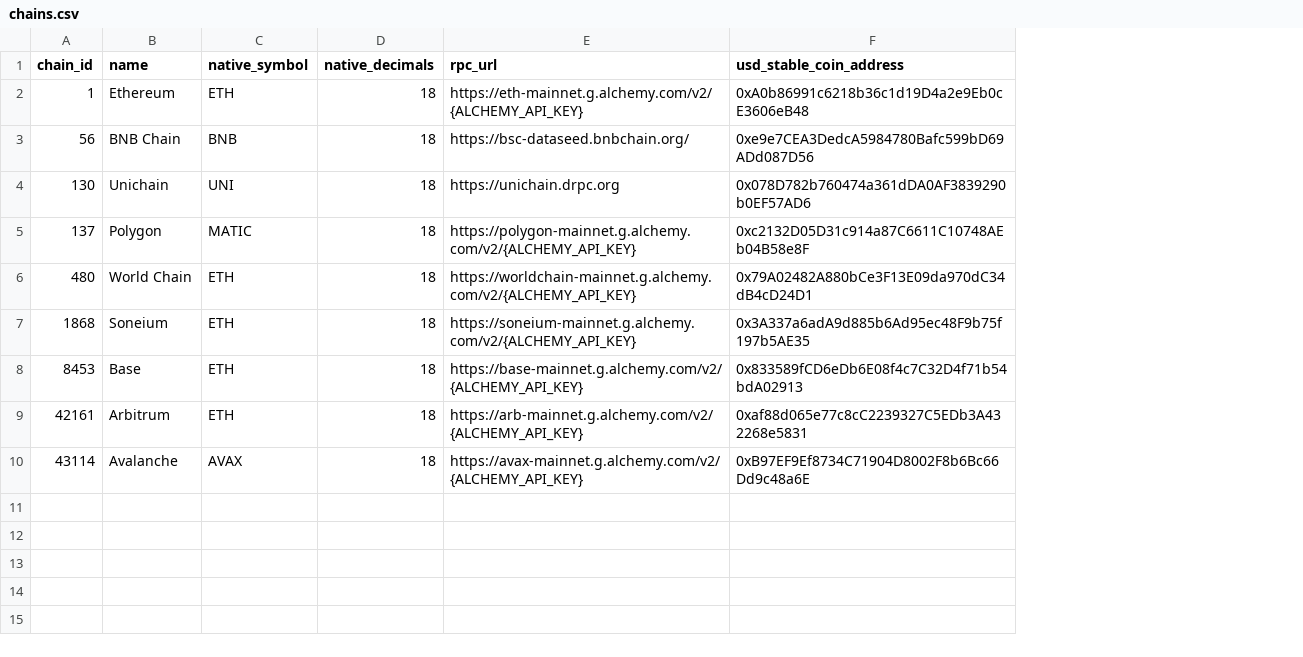
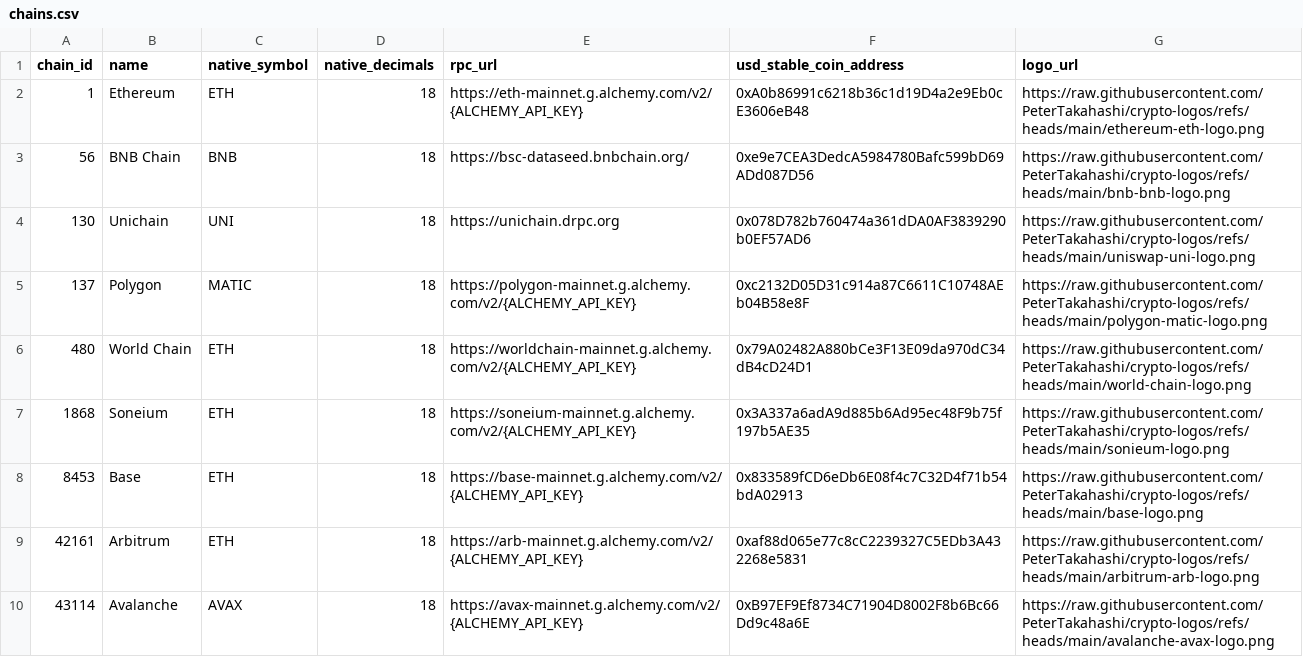
Before and after one commit to PeterTakahashi/sandwichscan-app-fastapi, a CSV file: app/db/data/chains.csv, drawn as a sheet; the diff names each change by its address in the sheet, - before the commit and + after, or states it on an @@ line.

Commit message:
add seed data

```diff
--- a/app/db/data/chains.csv
+++ b/app/db/data/chains.csv
+column G (logo_url), rows 2-10: https://raw.githubusercontent.com/PeterTakahashi/crypto-logos/refs/heads/main/ethereum-eth-logo.png | https://raw.githubusercontent.com/PeterTakahashi/crypto-logos/refs/heads/main/bnb-bnb-logo.png | https://raw.githubusercontent.com/PeterTakahashi/crypto-logos/refs/heads/main/uniswap-uni-logo.png | https://raw.githubusercontent.com/PeterTakahashi/crypto-logos/refs/heads/main/polygon-matic-logo.png | https://raw.githubusercontent.com/PeterTakahashi/crypto-logos/refs/heads/main/world-chain-logo.png | https://raw.githubusercontent.com/PeterTakahashi/crypto-logos/refs/heads/main/sonieum-logo.png | https://raw.githubusercontent.com/PeterTakahashi/crypto-logos/refs/heads/main/base-logo.png | https://raw.githubusercontent.com/PeterTakahashi/crypto-logos/refs/heads/main/arbitrum-arb-logo.png | https://raw.githubusercontent.com/PeterTakahashi/crypto-logos/refs/heads/main/avalanche-avax-logo.png
```
Also changed, not shown: 6 other files.
